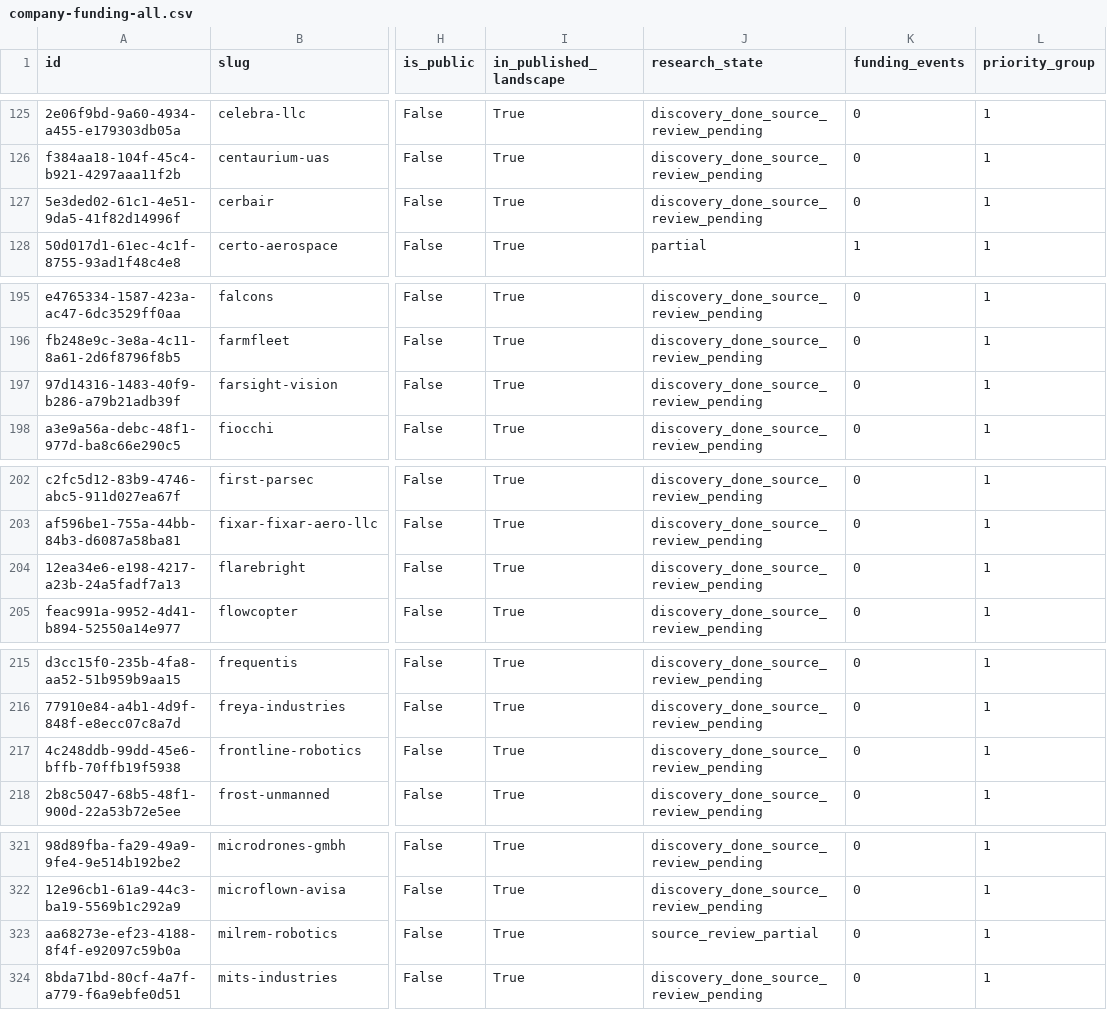
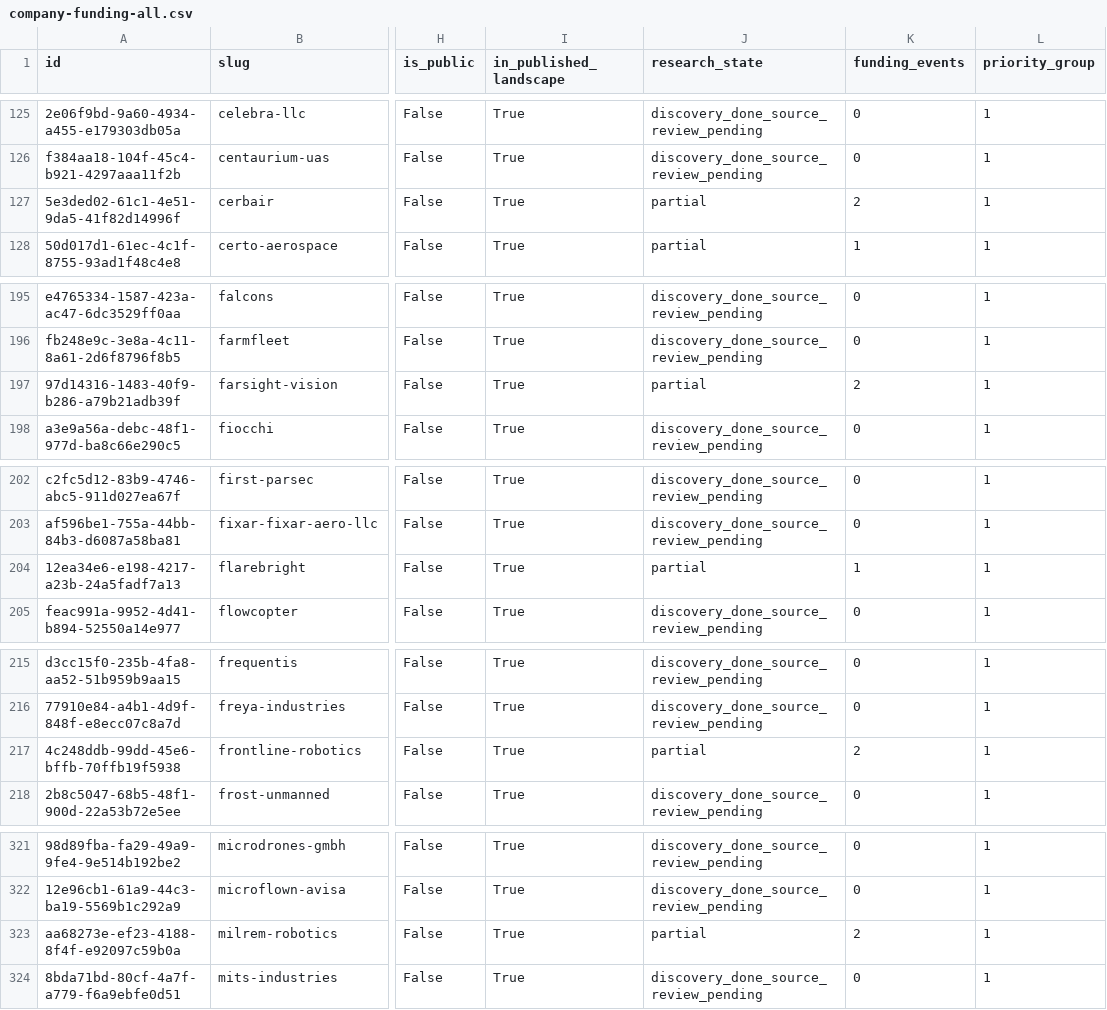
Before and after one commit to brunotaut/xsonomy-news, a CSV file: research-agent/queues/company-funding-all.csv, drawn as a sheet; only a part is shown, gaps mark what is left out; the diff covers the shown part only; the diff names each change by its address in the sheet, - before the commit and + after, or states it on an @@ line.

Commit message:
Import verified funding research checkpoint 04

```diff
--- a/research-agent/queues/company-funding-all.csv
+++ b/research-agent/queues/company-funding-all.csv
-J127 (research_state): discovery_done_source_review_pending
+J127 (research_state): partial
-K127 (funding_events): 0
+K127 (funding_events): 2
-J197 (research_state): discovery_done_source_review_pending
+J197 (research_state): partial
-K197 (funding_events): 0
+K197 (funding_events): 2
-J204 (research_state): discovery_done_source_review_pending
+J204 (research_state): partial
-K204 (funding_events): 0
+K204 (funding_events): 1
-J217 (research_state): discovery_done_source_review_pending
+J217 (research_state): partial
-K217 (funding_events): 0
+K217 (funding_events): 2
-J323 (research_state): source_review_partial
+J323 (research_state): partial
-K323 (funding_events): 0
+K323 (funding_events): 2
```
Also changed, not shown: 26 edited cells elsewhere in this file, 3 other files.
